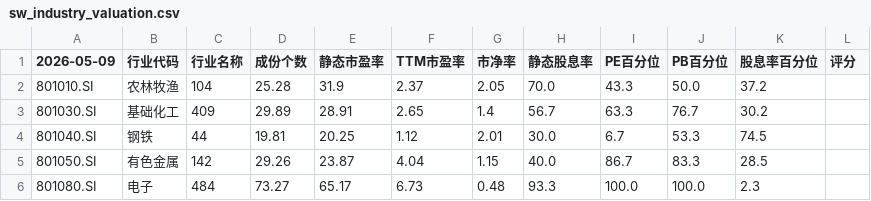
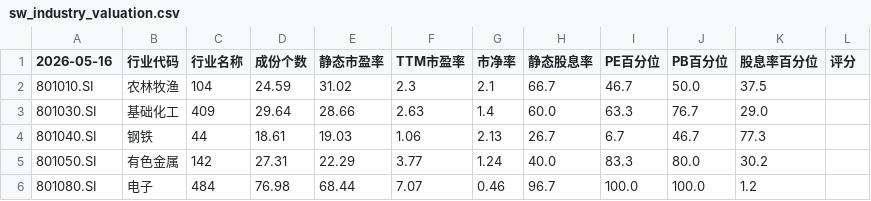
Before and after one commit to brettren/lixinren, a CSV file: allindex/sw_industry_valuation.csv, drawn as a sheet; only a part is shown; the diff covers the shown part only.

```diff
--- a/allindex/sw_industry_valuation.csv
+++ b/allindex/sw_industry_valuation.csv
@@ -1,6 +1,6 @@
-2026-05-09,行业代码,行业名称,成份个数,静态市盈率,TTM市盈率,市净率,静态股息率,PE百分位,PB百分位,股息率百分位,评分
-801010.SI,农林牧渔,104,25.28,31.9,2.37,2.05,70.0,43.3,50.0,37.2
-801030.SI,基础化工,409,29.89,28.91,2.65,1.4,56.7,63.3,76.7,30.2
-801040.SI,钢铁,44,19.81,20.25,1.12,2.01,30.0,6.7,53.3,74.5
-801050.SI,有色金属,142,29.26,23.87,4.04,1.15,40.0,86.7,83.3,28.5
-801080.SI,电子,484,73.27,65.17,6.73,0.48,93.3,100.0,100.0,2.3
+2026-05-16,行业代码,行业名称,成份个数,静态市盈率,TTM市盈率,市净率,静态股息率,PE百分位,PB百分位,股息率百分位,评分
+801010.SI,农林牧渔,104,24.59,31.02,2.3,2.1,66.7,46.7,50.0,37.5
+801030.SI,基础化工,409,29.64,28.66,2.63,1.4,60.0,63.3,76.7,29.0
+801040.SI,钢铁,44,18.61,19.03,1.06,2.13,26.7,6.7,46.7,77.3
+801050.SI,有色金属,142,27.31,22.29,3.77,1.24,40.0,83.3,80.0,30.2
+801080.SI,电子,484,76.98,68.44,7.07,0.46,96.7,100.0,100.0,1.2
```
Also changed, not shown: 122 edited cells elsewhere in this file, allindex/all_index_drawdown_current_and_history.csv, qdIIFunds/qdII_funds_drawdown.csv, 2 other files.
